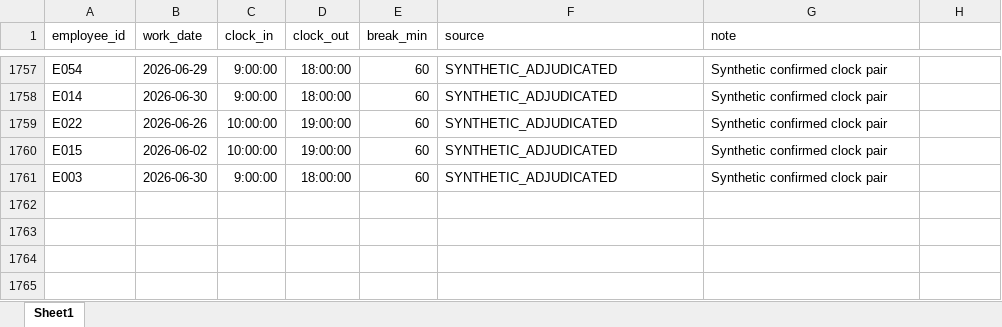
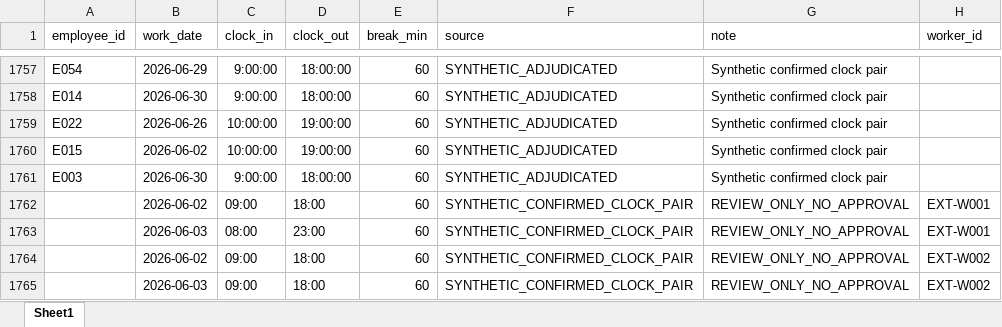
Before and after one commit to seo-an/portfolio, an Excel workbook: bhandara/examples/sample/input/worktime/attendance.xlsx, sheet Sheet1, drawn as a sheet; only a part is shown, gaps mark what is left out; values as stored, in another font and other column widths than the file's, no borders; the diff names each change by its address in the sheet, - before the commit and + after, or states it on an @@ line.

```diff
--- a/bhandara/examples/sample/input/worktime/attendance.xlsx (sheet Sheet1)
+++ b/bhandara/examples/sample/input/worktime/attendance.xlsx (sheet Sheet1)
-H1: (empty)
+H1: worker_id
+row 1762:  | 2026-06-02 | 09:00 | 18:00 | 60 | SYNTHETIC_CONFIRMED_CLOCK_PAIR | REVIEW_ONLY_NO_APPROVAL | EXT-W001
+row 1763:  | 2026-06-03 | 08:00 | 23:00 | 60 | SYNTHETIC_CONFIRMED_CLOCK_PAIR | REVIEW_ONLY_NO_APPROVAL | EXT-W001
+row 1764:  | 2026-06-02 | 09:00 | 18:00 | 60 | SYNTHETIC_CONFIRMED_CLOCK_PAIR | REVIEW_ONLY_NO_APPROVAL | EXT-W002
+row 1765:  | 2026-06-03 | 09:00 | 18:00 | 60 | SYNTHETIC_CONFIRMED_CLOCK_PAIR | REVIEW_ONLY_NO_APPROVAL | EXT-W002
```
Also changed, not shown: bhandara/examples/sample/input/common/employee.xlsx, bhandara/examples/sample/input/common/id-map.xlsx, 17 other files.
